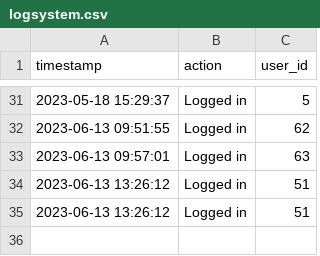
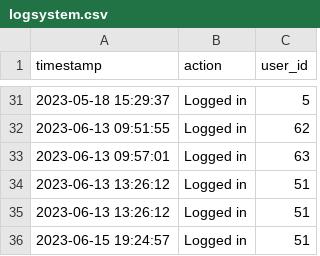
Before and after one commit to Failfan13/PROJECT-B, a CSV file: Project/DataSources/logsystem.csv, drawn as a sheet; only a part is shown, gaps mark what is left out; the diff names each change by its address in the sheet, - before the commit and + after, or states it on an @@ line.

```diff
--- a/Project/DataSources/logsystem.csv
+++ b/Project/DataSources/logsystem.csv
+row 36: 2023-06-15 19:24:57 | Logged in | 51
```
Also changed, not shown: 3 other files.
